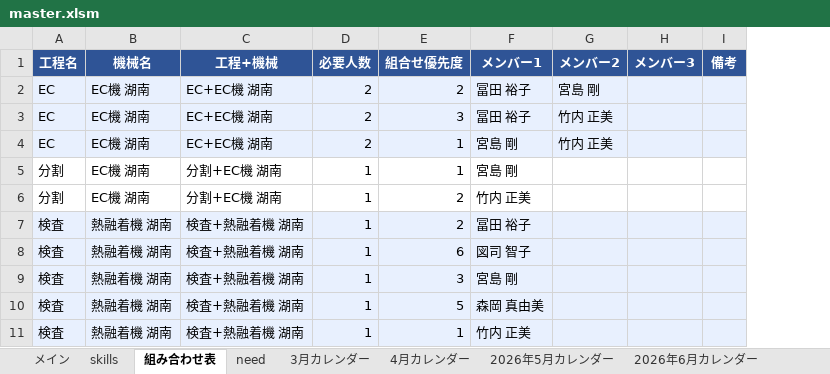
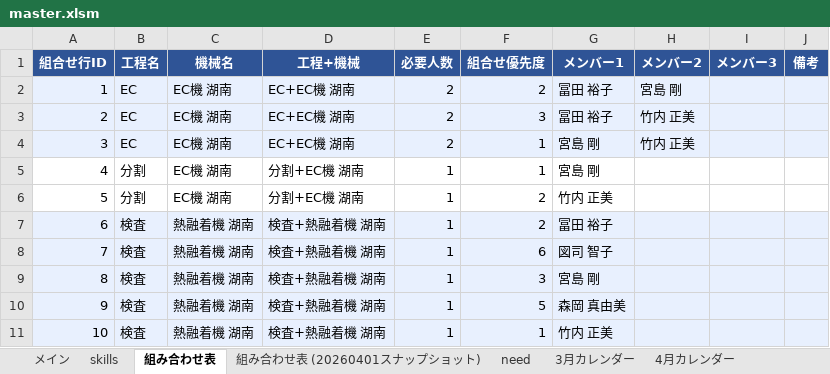
Before and after one commit to hosokawanagaokasangyou-dotcom/Production-Control-System, an Excel workbook: 細川/GoogleAIStudio/テストコード/master.xlsm, sheet 組み合わせ表, drawn as a sheet; only a part is shown; values as stored, in another font and other column widths than the file's, no borders; charts and pictures not drawn; the diff names each change by its address in the sheet, - before the commit and + after, or states it on an @@ line.

```diff
--- a/細川/GoogleAIStudio/テストコード/master.xlsm (sheet 組み合わせ表)
+++ b/細川/GoogleAIStudio/テストコード/master.xlsm (sheet 組み合わせ表)
+sheet tab: 組み合わせ表 (20260401スナップショット)
+column A (組合せ行ID), rows 2-11: 1 | 2 | 3 | 4 | 5 | 6 | 7 | 8 | 9 | 10
```
Also changed, not shown: sheet need, 3 other files.
